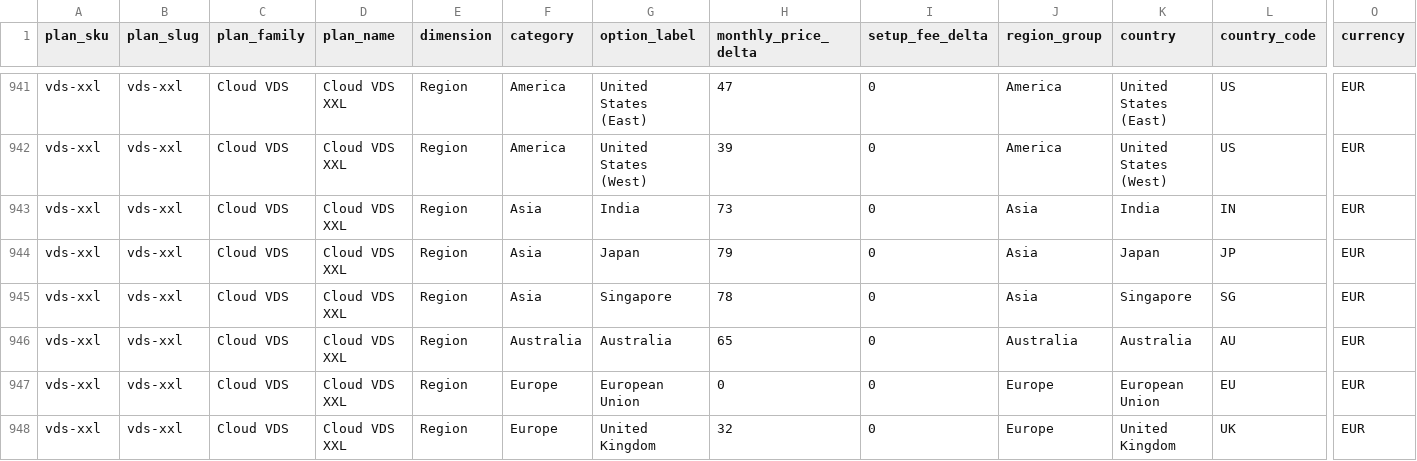
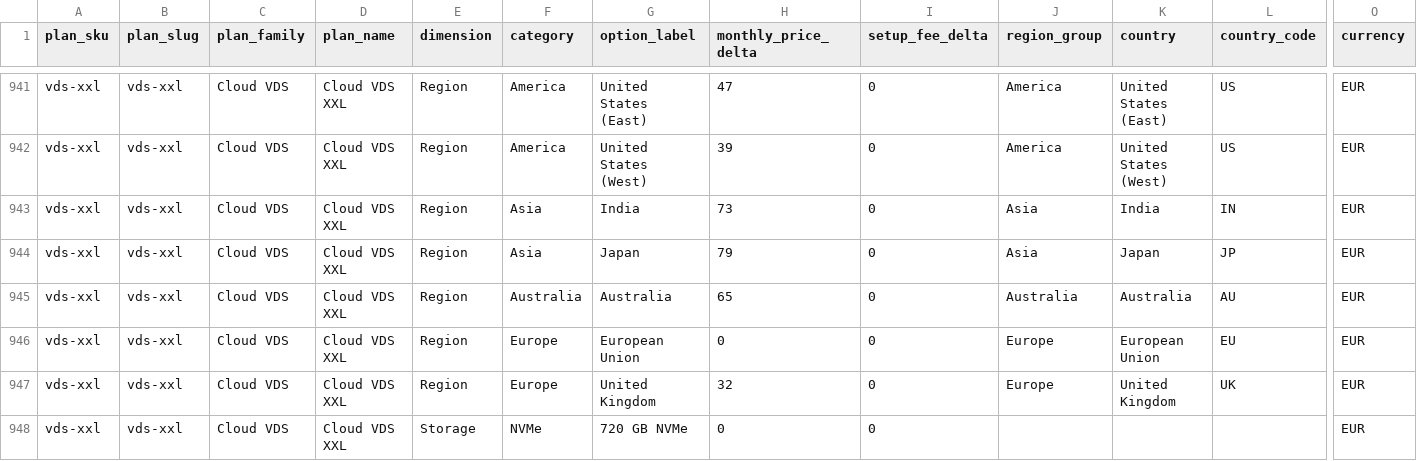
Before and after one commit to securiace-dev/contabo-pricing-scraper, a CSV file: data/output/contabo_option_catalog.csv, drawn as a sheet; only a part is shown, gaps mark what is left out; the shorter side is filled out with more unchanged rows; rows hold the shown columns only; the diff names each change by its address in the sheet, - before the commit and + after, or states it on an @@ line.

```diff
--- a/data/output/contabo_option_catalog.csv
+++ b/data/output/contabo_option_catalog.csv
-row 945: vds-xxl | vds-xxl | Cloud VDS | Cloud VDS XXL | Region | Asia | Singapore | 78 | 0 | Asia | Singapore | SG | EUR
```
Also changed, not shown: data/output/contabo_base_plans.csv, 9 other files.
